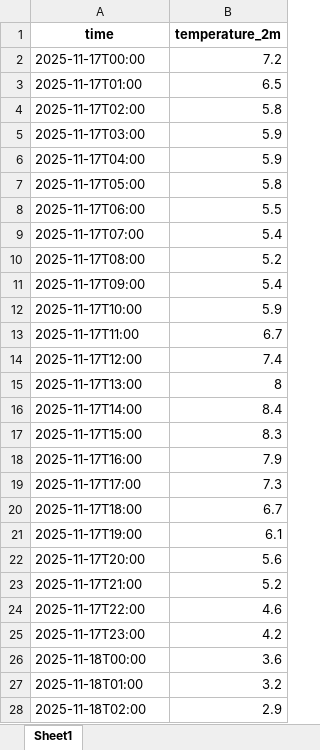
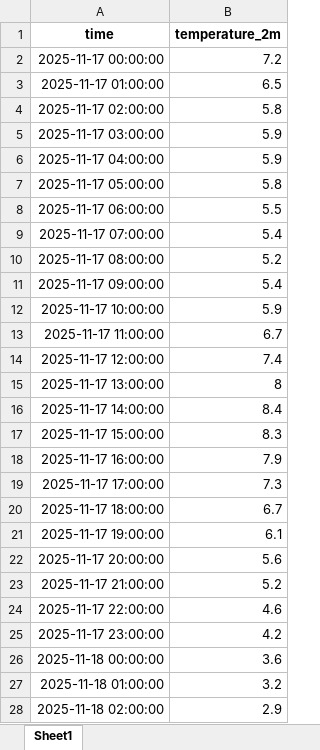
Before and after one commit to KeraSky98/kerasky-weather, an Excel workbook: weather.xlsx, sheet Sheet1, drawn as a sheet; only a part is shown; values as stored, in another font and other column widths than the file's, no borders; the diff covers the shown part only; the diff names each change by its address in the sheet, - before the commit and + after, or states it on an @@ line.

Commit message:
Updated weather data

```diff
--- a/weather.xlsx (sheet Sheet1)
+++ b/weather.xlsx (sheet Sheet1)
-A2 (time): 2025-11-17T00:00
+A2 (time): 2025-11-17 00:00:00
-A3 (time): 2025-11-17T01:00
+A3 (time): 2025-11-17 01:00:00
-A4 (time): 2025-11-17T02:00
+A4 (time): 2025-11-17 02:00:00
-A5 (time): 2025-11-17T03:00
+A5 (time): 2025-11-17 03:00:00
-A6 (time): 2025-11-17T04:00
+A6 (time): 2025-11-17 04:00:00
-A7 (time): 2025-11-17T05:00
+A7 (time): 2025-11-17 05:00:00
-A8 (time): 2025-11-17T06:00
+A8 (time): 2025-11-17 06:00:00
-A9 (time): 2025-11-17T07:00
+A9 (time): 2025-11-17 07:00:00
-A10 (time): 2025-11-17T08:00
+A10 (time): 2025-11-17 08:00:00
-A11 (time): 2025-11-17T09:00
+A11 (time): 2025-11-17 09:00:00
-A12 (time): 2025-11-17T10:00
+A12 (time): 2025-11-17 10:00:00
-A13 (time): 2025-11-17T11:00
+A13 (time): 2025-11-17 11:00:00
-A14 (time): 2025-11-17T12:00
+A14 (time): 2025-11-17 12:00:00
-A15 (time): 2025-11-17T13:00
+A15 (time): 2025-11-17 13:00:00
-A16 (time): 2025-11-17T14:00
+A16 (time): 2025-11-17 14:00:00
-A17 (time): 2025-11-17T15:00
+A17 (time): 2025-11-17 15:00:00
-A18 (time): 2025-11-17T16:00
+A18 (time): 2025-11-17 16:00:00
-A19 (time): 2025-11-17T17:00
+A19 (time): 2025-11-17 17:00:00
-A20 (time): 2025-11-17T18:00
+A20 (time): 2025-11-17 18:00:00
-A21 (time): 2025-11-17T19:00
+A21 (time): 2025-11-17 19:00:00
-A22 (time): 2025-11-17T20:00
+A22 (time): 2025-11-17 20:00:00
-A23 (time): 2025-11-17T21:00
+A23 (time): 2025-11-17 21:00:00
-A24 (time): 2025-11-17T22:00
+A24 (time): 2025-11-17 22:00:00
-A25 (time): 2025-11-17T23:00
+A25 (time): 2025-11-17 23:00:00
-A26 (time): 2025-11-18T00:00
+A26 (time): 2025-11-18 00:00:00
-A27 (time): 2025-11-18T01:00
+A27 (time): 2025-11-18 01:00:00
-A28 (time): 2025-11-18T02:00
+A28 (time): 2025-11-18 02:00:00
```
Also changed, not shown: 141 edited cells elsewhere in this sheet.
